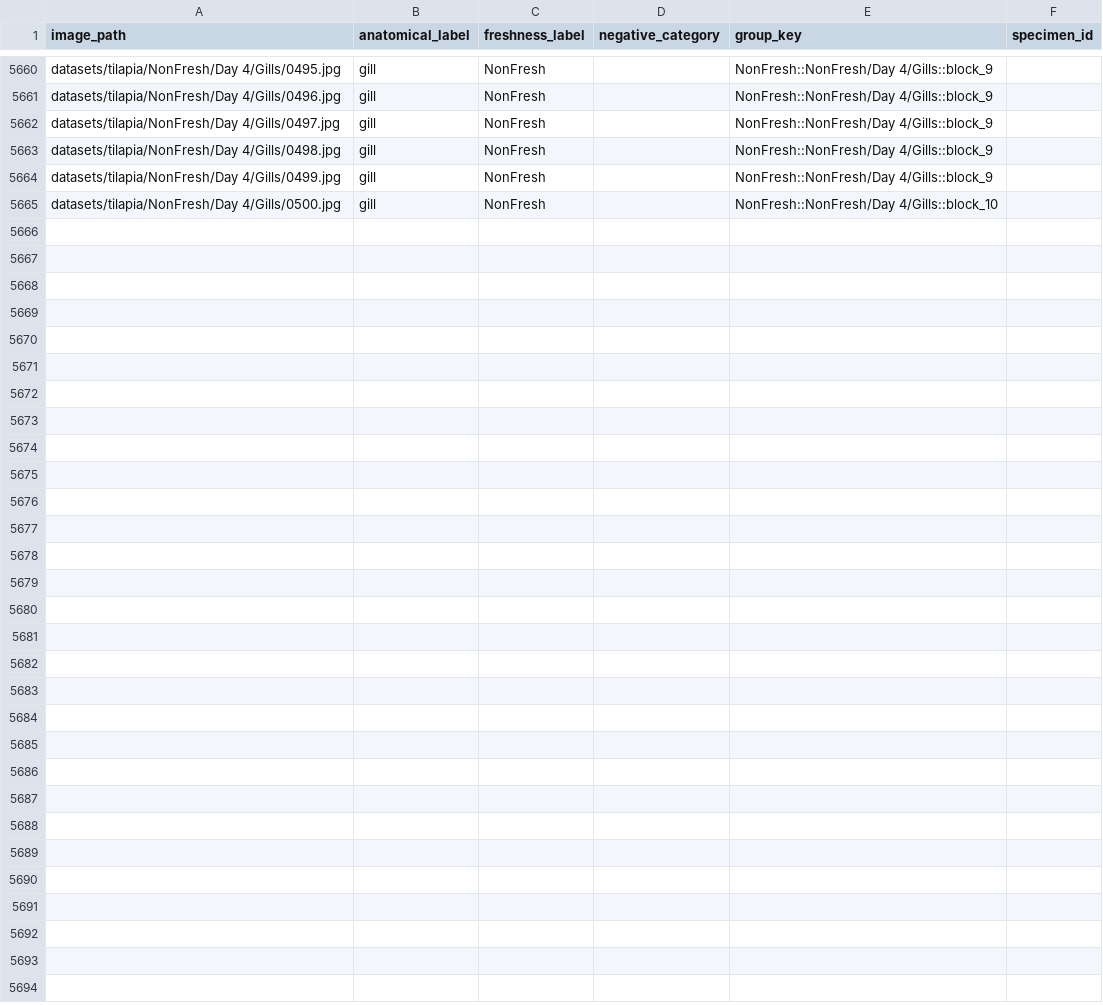
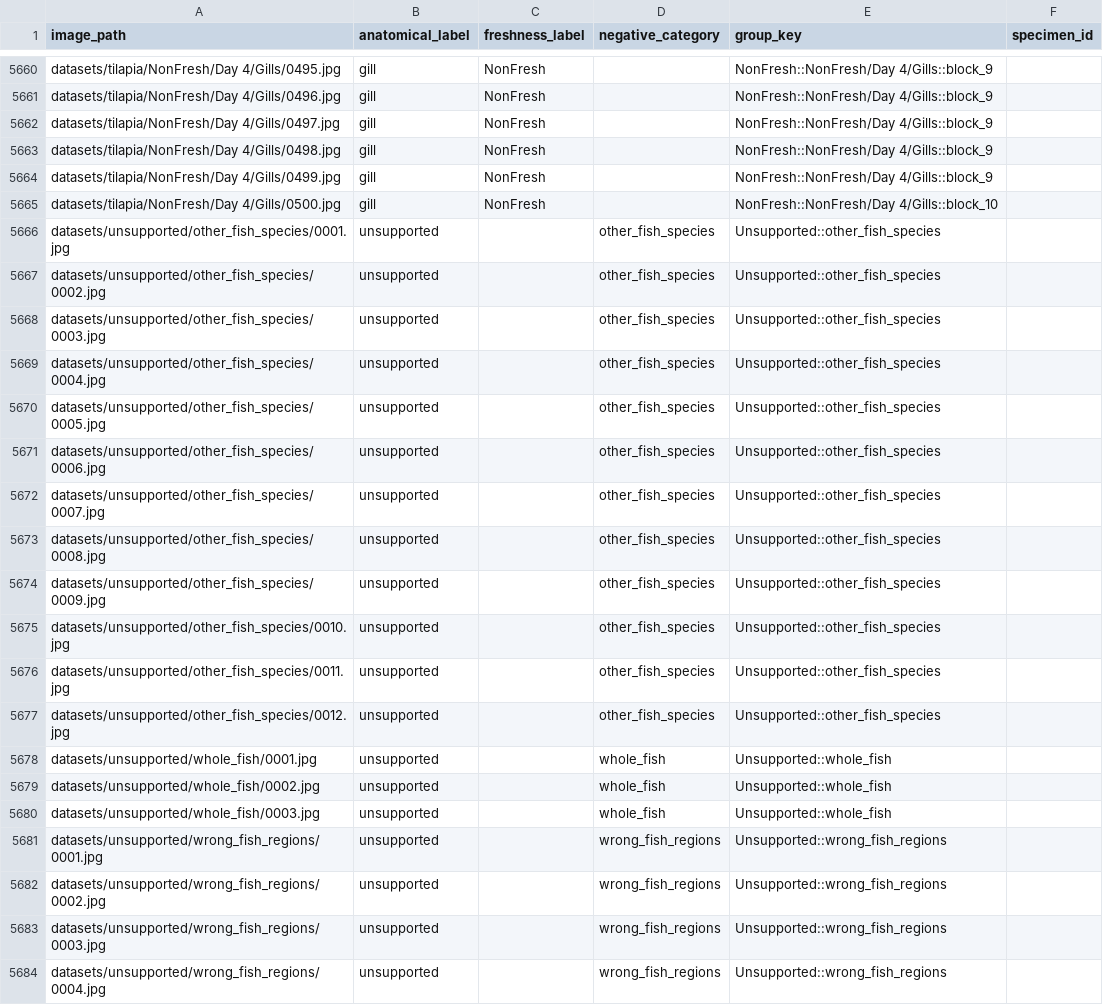
Before and after one commit to Frostyrr/SariwaBa, a CSV file: backend/datasets/metadata/validator_labels.csv, drawn as a sheet; only a part is shown, gaps mark what is left out; the diff covers the shown part only; the diff names each change by its address in the sheet, - before the commit and + after, or states it on an @@ line.

```diff
--- a/backend/datasets/metadata/validator_labels.csv
+++ b/backend/datasets/metadata/validator_labels.csv
+row 5666: datasets/unsupported/other_fish_species/0001.jpg | unsupported |  | other_fish_species | Unsupported::other_fish_species
+row 5667: datasets/unsupported/other_fish_species/0002.jpg | unsupported |  | other_fish_species | Unsupported::other_fish_species
+row 5668: datasets/unsupported/other_fish_species/0003.jpg | unsupported |  | other_fish_species | Unsupported::other_fish_species
+row 5669: datasets/unsupported/other_fish_species/0004.jpg | unsupported |  | other_fish_species | Unsupported::other_fish_species
+row 5670: datasets/unsupported/other_fish_species/0005.jpg | unsupported |  | other_fish_species | Unsupported::other_fish_species
+row 5671: datasets/unsupported/other_fish_species/0006.jpg | unsupported |  | other_fish_species | Unsupported::other_fish_species
+row 5672: datasets/unsupported/other_fish_species/0007.jpg | unsupported |  | other_fish_species | Unsupported::other_fish_species
+row 5673: datasets/unsupported/other_fish_species/0008.jpg | unsupported |  | other_fish_species | Unsupported::other_fish_species
+row 5674: datasets/unsupported/other_fish_species/0009.jpg | unsupported |  | other_fish_species | Unsupported::other_fish_species
+row 5675: datasets/unsupported/other_fish_species/0010.jpg | unsupported |  | other_fish_species | Unsupported::other_fish_species
+row 5676: datasets/unsupported/other_fish_species/0011.jpg | unsupported |  | other_fish_species | Unsupported::other_fish_species
+row 5677: datasets/unsupported/other_fish_species/0012.jpg | unsupported |  | other_fish_species | Unsupported::other_fish_species
+row 5678: datasets/unsupported/whole_fish/0001.jpg | unsupported |  | whole_fish | Unsupported::whole_fish
+row 5679: datasets/unsupported/whole_fish/0002.jpg | unsupported |  | whole_fish | Unsupported::whole_fish
+row 5680: datasets/unsupported/whole_fish/0003.jpg | unsupported |  | whole_fish | Unsupported::whole_fish
+row 5681: datasets/unsupported/wrong_fish_regions/0001.jpg | unsupported |  | wrong_fish_regions | Unsupported::wrong_fish_regions
+row 5682: datasets/unsupported/wrong_fish_regions/0002.jpg | unsupported |  | wrong_fish_regions | Unsupported::wrong_fish_regions
+row 5683: datasets/unsupported/wrong_fish_regions/0003.jpg | unsupported |  | wrong_fish_regions | Unsupported::wrong_fish_regions
+row 5684: datasets/unsupported/wrong_fish_regions/0004.jpg | unsupported |  | wrong_fish_regions | Unsupported::wrong_fish_regions
```
Also changed, not shown: 12 added rows elsewhere in this file, backend/datasets/metadata/splits.csv, 23 other files.
